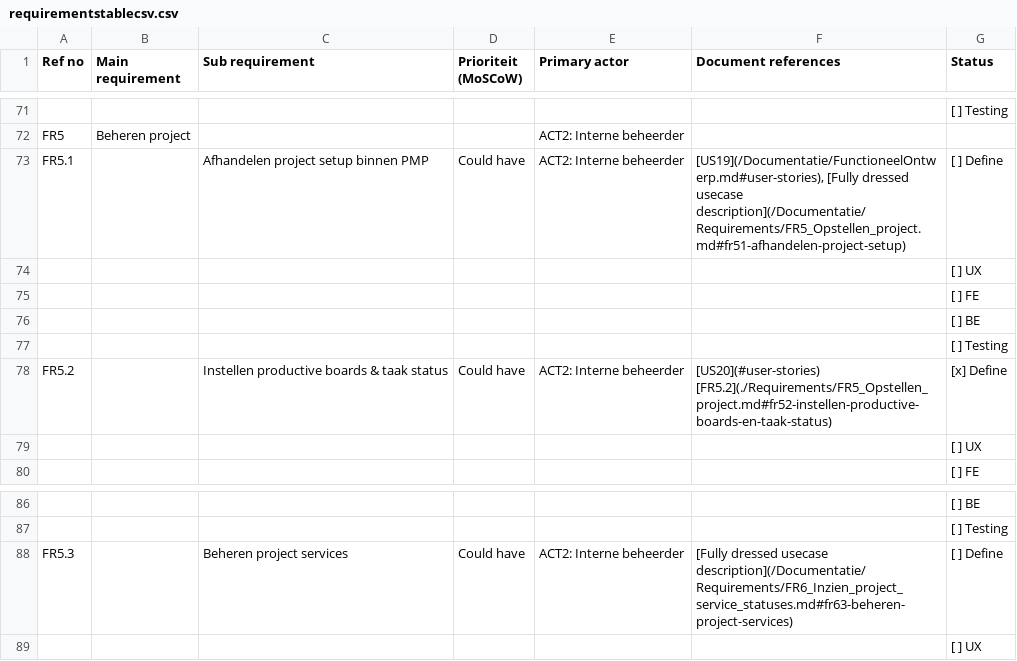
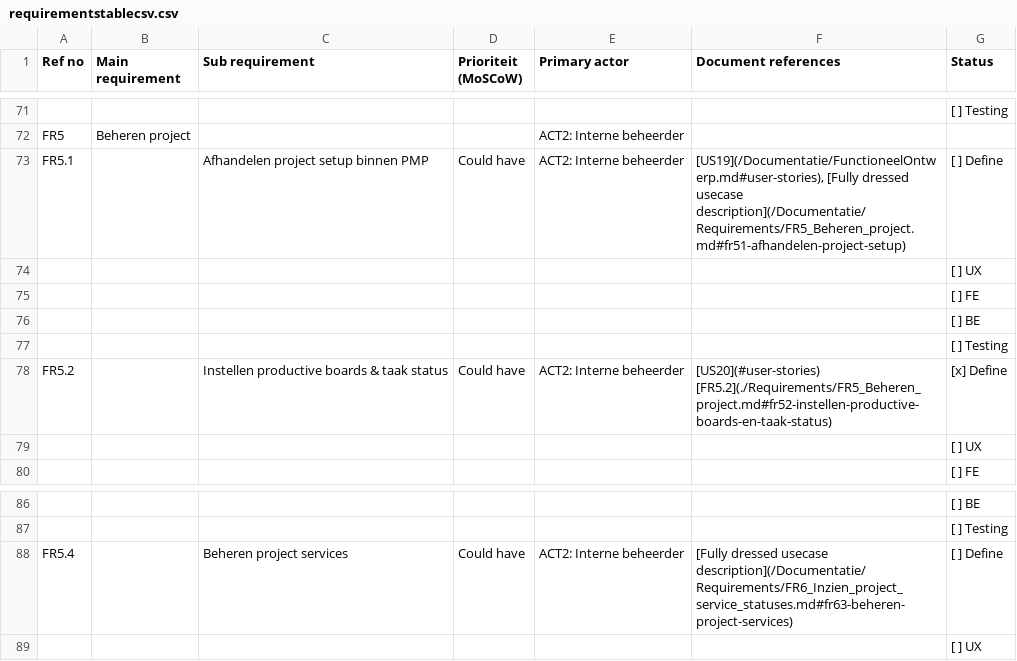
Before and after one commit to DCReceveur/pre-afstudeer-docs, a CSV file: Documentatie/Archive/Generated/Source/requirementstablecsv.csv, drawn as a sheet; only a part is shown, gaps mark what is left out; the diff names each change by its address in the sheet, - before the commit and + after, or states it on an @@ line.

```diff
--- a/Documentatie/Archive/Generated/Source/requirementstablecsv.csv
+++ b/Documentatie/Archive/Generated/Source/requirementstablecsv.csv
-F73 (Document references): …dressed usecase description](/Documentatie/Requirements/FR5_Opstellen_project.md#fr51-afhandelen-project-setup)
+F73 (Document references): …dressed usecase description](/Documentatie/Requirements/FR5_Beheren_project.md#fr51-afhandelen-project-setup)
-F78 (Document references): [US20](#user-stories) [FR5.2](./Requirements/FR5_Opstellen_project.md#fr52-instellen-productive-boards-en-taak-status)
+F78 (Document references): [US20](#user-stories) [FR5.2](./Requirements/FR5_Beheren_project.md#fr52-instellen-productive-boards-en-taak-status)
-A88 (Ref no): FR5.3
+A88 (Ref no): FR5.4
```
Also changed, not shown: 26 other files.
